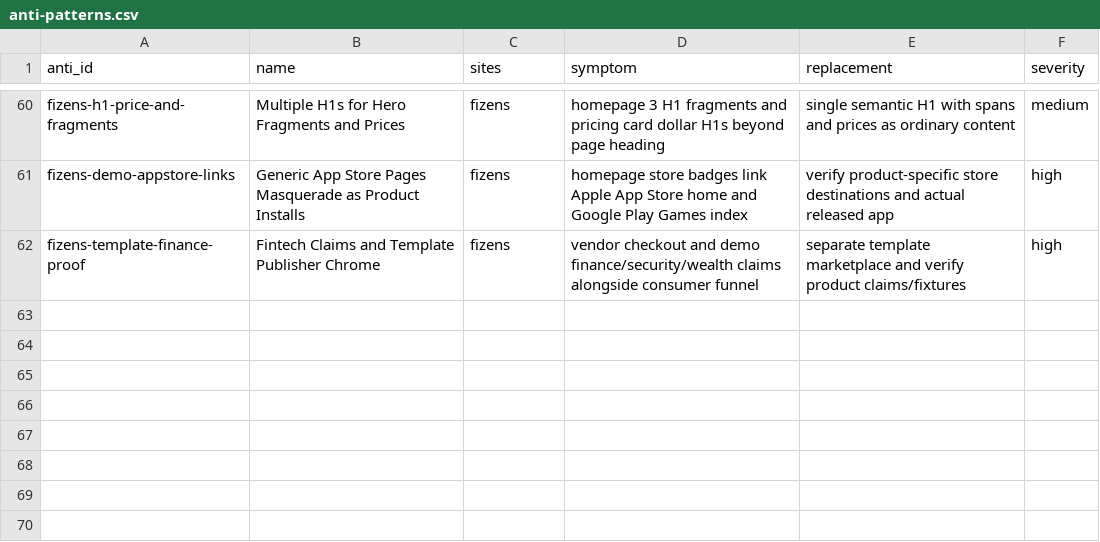
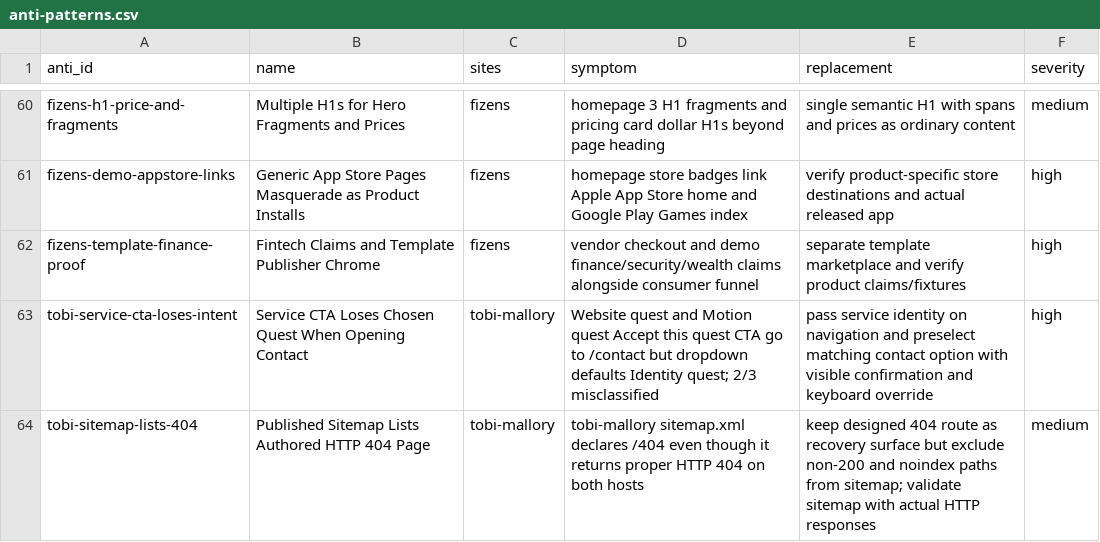
Before and after one commit to liquid8796/elite-frontend-design, a CSV file: skills/elite-frontend-design/references/modules/distilled-web-toolkit/data/anti-patterns.csv, drawn as a sheet; only a part is shown, gaps mark what is left out; the diff names each change by its address in the sheet, - before the commit and + after, or states it on an @@ line.

Commit message:
fix(toolkit): re-audit tobi full site and service handoff

```diff
--- a/skills/elite-frontend-design/references/modules/distilled-web-toolkit/data/anti-patterns.csv
+++ b/skills/elite-frontend-design/references/modules/distilled-web-toolkit/data/anti-patterns.csv
+row 63: tobi-service-cta-loses-intent | Service CTA Loses Chosen Quest When Opening Contact | tobi-mallory | Website quest and Motion quest Accept this quest CTA go to /contact but dropdown defaults Identity quest; 2/3 misclassified | pass service identity on navigation and preselect matching contact option with visible confirmation and keyboard override | high
+row 64: tobi-sitemap-lists-404 | Published Sitemap Lists Authored HTTP 404 Page | tobi-mallory | tobi-mallory sitemap.xml declares /404 even though it returns proper HTTP 404 on both hosts | keep designed 404 route as recovery surface but exclude non-200 and noindex paths from sitemap; validate sitemap with actual HTTP responses | medium
```
Also changed, not shown: skills/elite-frontend-design/references/modules/distilled-web-toolkit/data/component-recipes.csv, skills/elite-frontend-design/references/modules/distilled-web-toolkit/data/design-primitives-live-2026-10-07.csv, 20 other files.
